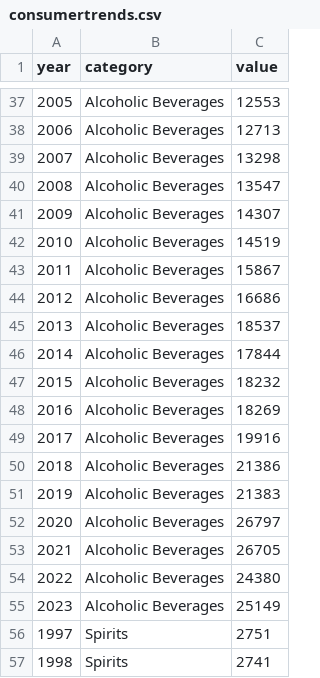
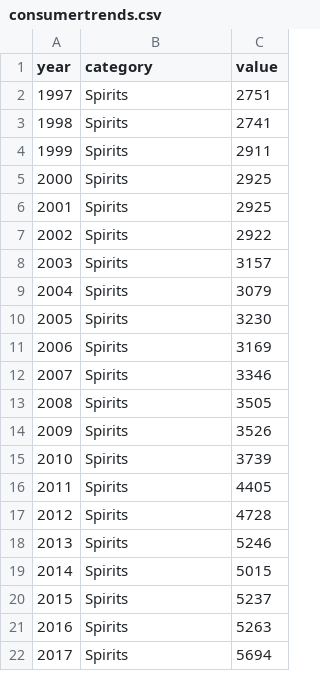
Before and after one commit to gmelmed/gmelmed.github.io, a CSV file: consumertrends.csv, drawn as a sheet; only a part is shown, gaps mark what is left out; the shorter side is filled out with more unchanged rows; the diff covers the shown part only.

```diff
--- a/consumertrends.csv
+++ b/consumertrends.csv
@@ -37,20 +2 @@ year,category,value
-2005,Alcoholic Beverages,12553
-2006,Alcoholic Beverages,12713
-2007,Alcoholic Beverages,13298
-2008,Alcoholic Beverages,13547
-2009,Alcoholic Beverages,14307
-2010,Alcoholic Beverages,14519
-2011,Alcoholic Beverages,15867
-2012,Alcoholic Beverages,16686
-2013,Alcoholic Beverages,18537
-2014,Alcoholic Beverages,17844
-2015,Alcoholic Beverages,18232
-2016,Alcoholic Beverages,18269
-2017,Alcoholic Beverages,19916
-2018,Alcoholic Beverages,21386
-2019,Alcoholic Beverages,21383
-2020,Alcoholic Beverages,26797
-2021,Alcoholic Beverages,26705
-2022,Alcoholic Beverages,24380
-2023,Alcoholic Beverages,25149
 1997,Spirits,2751
```
Also changed, not shown: 35 removed rows elsewhere in this file, 2 other files.
